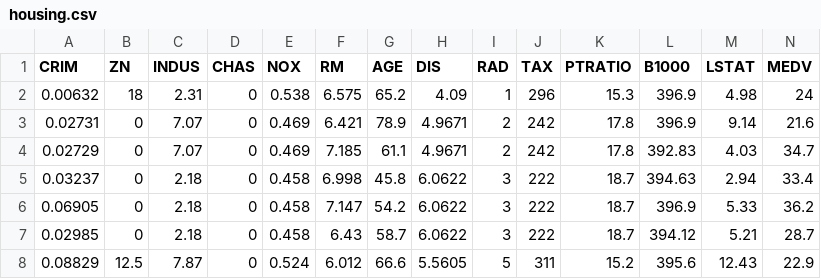
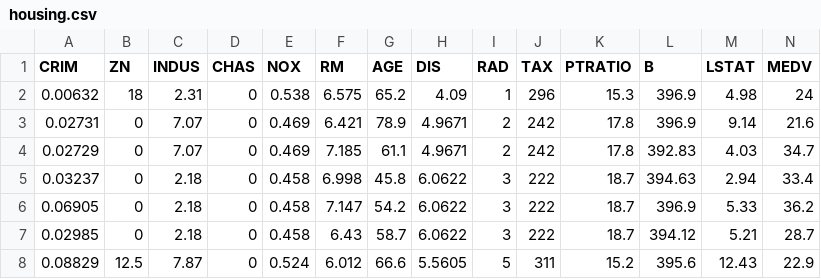
Before and after one commit to lavagno/eesam, a CSV file: housing.csv, drawn as a sheet; only a part is shown.

Commit message:
Final version of Housing data file

```diff
--- a/housing.csv
+++ b/housing.csv
@@ -1,2 +1,2 @@
-CRIM,ZN,INDUS,CHAS,NOX,RM,AGE,DIS,RAD,TAX,PTRATIO,B1000,LSTAT,MEDV
+CRIM,ZN,INDUS,CHAS,NOX,RM,AGE,DIS,RAD,TAX,PTRATIO,B,LSTAT,MEDV
 0.00632,18,2.31,0,0.538,6.575,65.2,4.09,1,296,15.3,396.9,4.98,24
```
